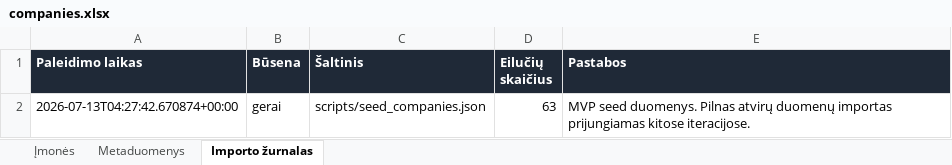
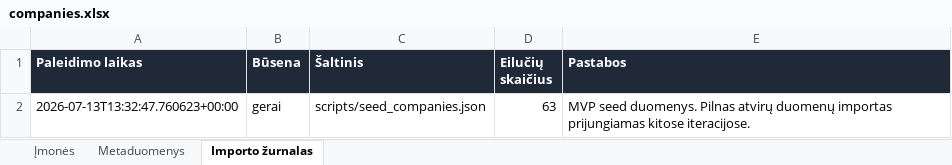
Before and after one commit to arturaskolobuckis/KonkurentuZemelapis, an Excel workbook: data/companies.xlsx, sheet Importo žurnalas, drawn as a sheet; values as stored, in another font and other column widths than the file's, no borders; the diff names each change by its address in the sheet, - before the commit and + after, or states it on an @@ line.

```diff
--- a/data/companies.xlsx (sheet Importo žurnalas)
+++ b/data/companies.xlsx (sheet Importo žurnalas)
-A2 (Paleidimo laikas): 2026-07-13T04:27:42.670874+00:00
+A2 (Paleidimo laikas): 2026-07-13T13:32:47.760623+00:00
```
Also changed, not shown: sheet Metaduomenys, 2 other files.
